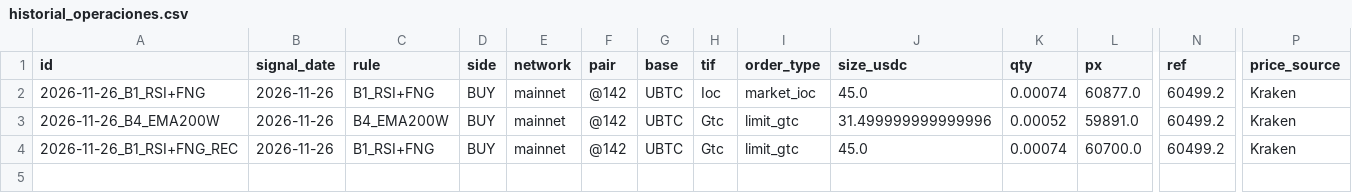
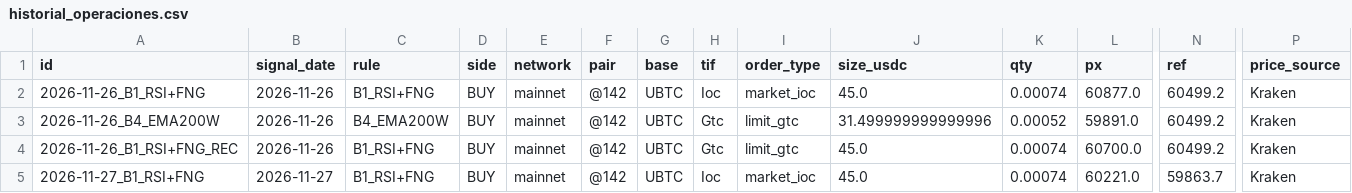
Before and after one commit to gestiondecriptos/dashboard-bot, a CSV file: data/bot/historial_operaciones.csv, drawn as a sheet; only a part is shown, gaps mark what is left out; rows hold the shown columns only; the diff names each change by its address in the sheet, - before the commit and + after, or states it on an @@ line.

```diff
--- a/data/bot/historial_operaciones.csv
+++ b/data/bot/historial_operaciones.csv
+row 5: 2026-11-27_B1_RSI+FNG | 2026-11-27 | B1_RSI+FNG | BUY | mainnet | @142 | UBTC | Ioc | market_ioc | 45.0 | 0.00074 | 60221.0 | 59863.7 | Kraken
```
Also changed, not shown: data/bot/historial_fills.csv, data/bot/historial_reglas.csv, 4 other files.
